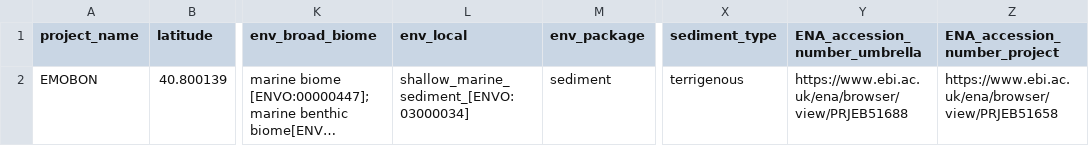
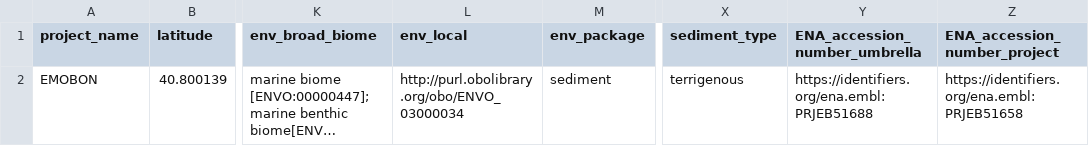
Before and after one commit to emo-bon/observatory-nrmcb-crate, a CSV file: logsheets/transformed/sediment_observatory.csv, drawn as a sheet; only a part is shown, gaps mark what is left out; long unchanged cells end in …; the diff names each change by its address in the sheet, - before the commit and + after, or states it on an @@ line.

```diff
--- a/logsheets/transformed/sediment_observatory.csv
+++ b/logsheets/transformed/sediment_observatory.csv
-L2 (env_local): shallow_marine_sediment_[ENVO:03000034]
+L2 (env_local): http://purl.obolibrary.org/obo/ENVO_03000034
-Y2 (ENA_accession_number_umbrella): https://www.ebi.ac.uk/ena/browser/view/PRJEB51688
+Y2 (ENA_accession_number_umbrella): https://identifiers.org/ena.embl:PRJEB51688
-Z2 (ENA_accession_number_project): https://www.ebi.ac.uk/ena/browser/view/PRJEB51658
+Z2 (ENA_accession_number_project): https://identifiers.org/ena.embl:PRJEB51658
```
Also changed, not shown: logsheets/filtered/sediment_measured.csv, logsheets/filtered/sediment_sampling.csv, 9 other files.
